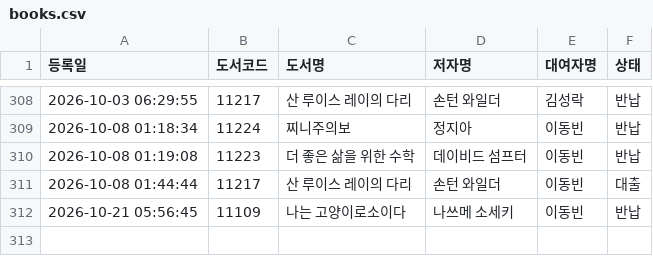
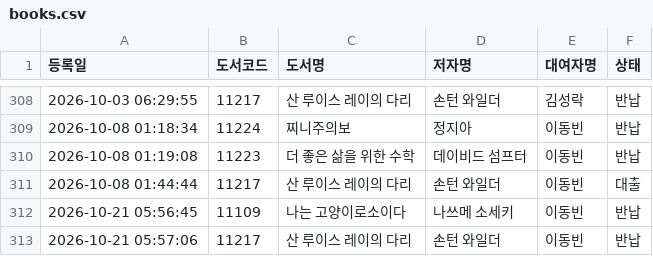
Before and after one commit to rlatjdfkr7979-ctrl/BookServer, a CSV file: books.csv, drawn as a sheet; only a part is shown, gaps mark what is left out; the diff names each change by its address in the sheet, - before the commit and + after, or states it on an @@ line.

Commit message:
Append new loan record to books.csv

```diff
--- a/books.csv
+++ b/books.csv
+row 313: 2026-10-21 05:57:06 | 11217 | 산 루이스 레이의 다리 | 손턴 와일더 | 이동빈 | 반납
```
